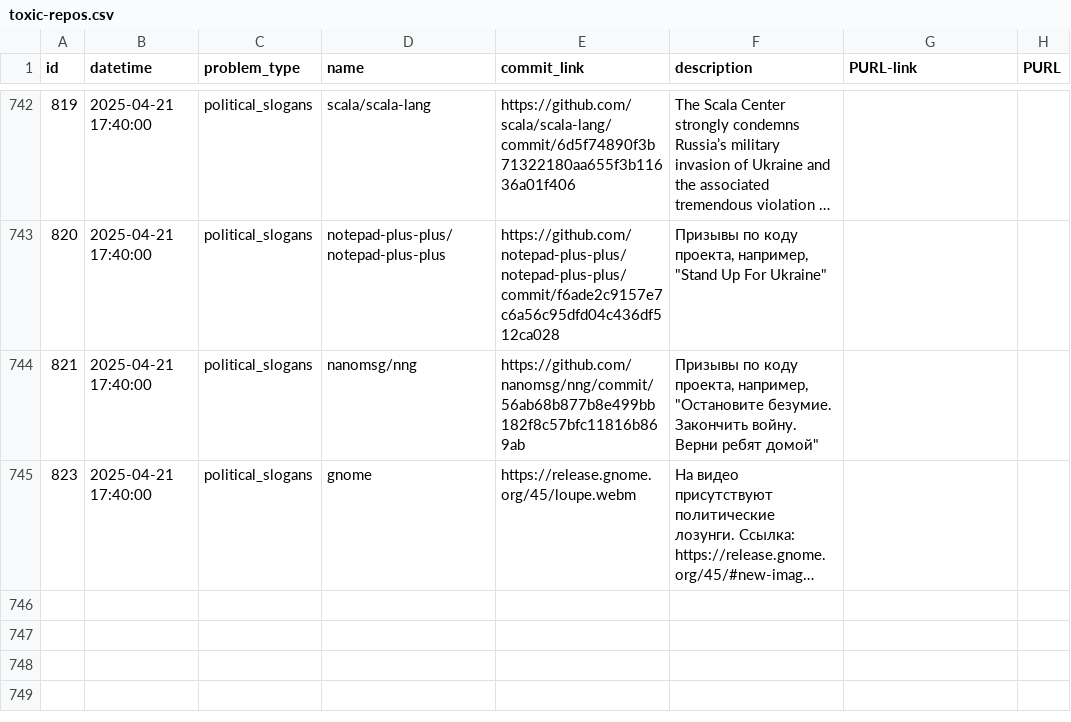
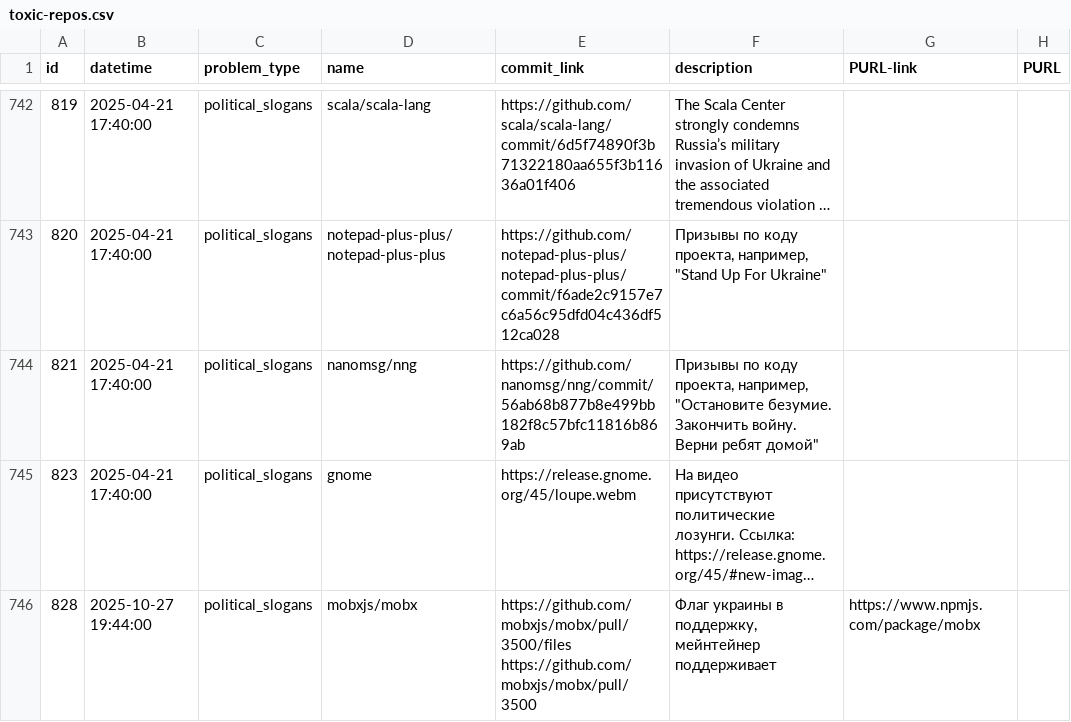
Before and after one commit to toxic-repos/toxic-repos, a CSV file: data/csv/toxic-repos.csv, drawn as a sheet; only a part is shown, gaps mark what is left out; long unchanged cells end in …; the diff names each change by its address in the sheet, - before the commit and + after, or states it on an @@ line.

```diff
--- a/data/csv/toxic-repos.csv
+++ b/data/csv/toxic-repos.csv
+row 746: 828 | 2025-10-27 19:44:00 | political_slogans | mobxjs/mobx | https://github.com/mobxjs/mobx/pull/3500/files https://github.com/mobxjs/mobx/pull/3500 | Флаг украины в поддержку, мейнтейнер поддерживает | https://www.npmjs.com/package/mobx
```
Also changed, not shown: 1 other file.
